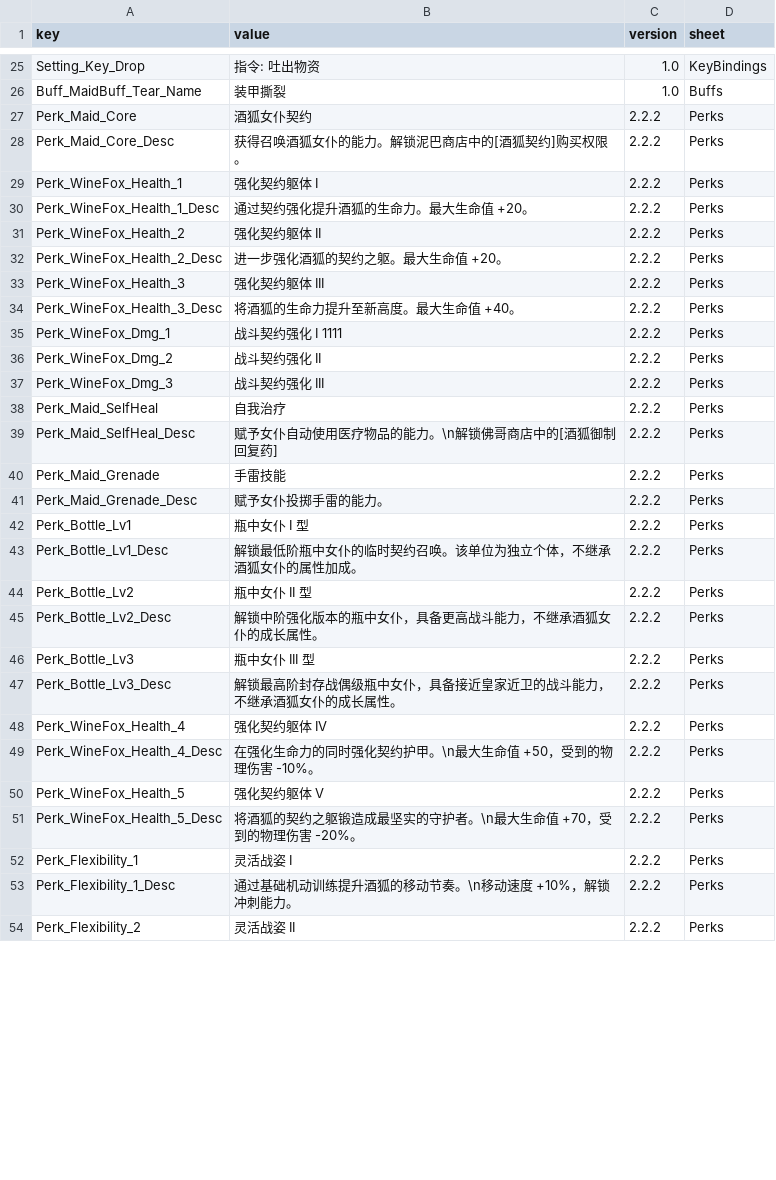
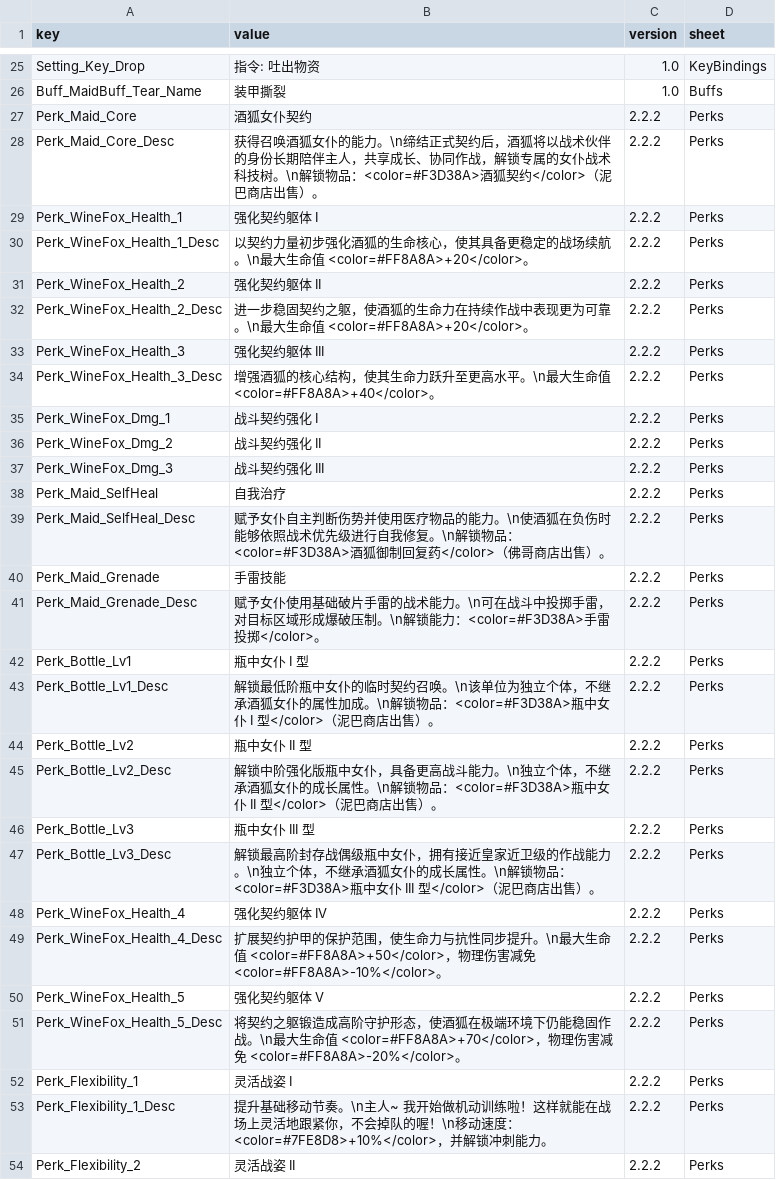
Before and after one commit to LOVEIII486/CombatMaid, a CSV file: Localization/ChineseSimplified.csv, drawn as a sheet; only a part is shown, gaps mark what is left out; the diff covers the shown part only.

Commit message:
美化本地化文本

```diff
--- a/Localization/ChineseSimplified.csv
+++ b/Localization/ChineseSimplified.csv
@@ -27,10 +27,10 @@ Buff_MaidBuff_Tear_Name,装甲撕裂,1.0,Buffs
 Perk_Maid_Core,酒狐女仆契约,2.2.2,Perks
-Perk_Maid_Core_Desc,获得召唤酒狐女仆的能力。解锁泥巴商店中的[酒狐契约]购买权限。,2.2.2,Perks
+Perk_Maid_Core_Desc,获得召唤酒狐女仆的能力。\n缔结正式契约后，酒狐将以战术伙伴的身份长期陪伴主人，共享成长、协同作战，解锁专属的女仆战术科技树。\n解锁物品：<color=#F3D38A>酒狐契约</color>（泥巴商店出售）。,2.2.2,Perks
 Perk_WineFox_Health_1,强化契约躯体 I,2.2.2,Perks
-Perk_WineFox_Health_1_Desc,通过契约强化提升酒狐的生命力。最大生命值 +20。,2.2.2,Perks
+Perk_WineFox_Health_1_Desc,以契约力量初步强化酒狐的生命核心，使其具备更稳定的战场续航。\n最大生命值 <color=#FF8A8A>+20</color>。,2.2.2,Perks
 Perk_WineFox_Health_2,强化契约躯体 II,2.2.2,Perks
-Perk_WineFox_Health_2_Desc,进一步强化酒狐的契约之躯。最大生命值 +20。,2.2.2,Perks
+Perk_WineFox_Health_2_Desc,进一步稳固契约之躯，使酒狐的生命力在持续作战中表现更为可靠。\n最大生命值 <color=#FF8A8A>+20</color>。,2.2.2,Perks
 Perk_WineFox_Health_3,强化契约躯体 III,2.2.2,Perks
-Perk_WineFox_Health_3_Desc,将酒狐的生命力提升至新高度。最大生命值 +40。,2.2.2,Perks
-Perk_WineFox_Dmg_1,战斗契约强化 I  1111,2.2.2,Perks
+Perk_WineFox_Health_3_Desc,增强酒狐的核心结构，使其生命力跃升至更高水平。\n最大生命值 <color=#FF8A8A>+40</color>。,2.2.2,Perks
+Perk_WineFox_Dmg_1,战斗契约强化 I,2.2.2,Perks
 Perk_WineFox_Dmg_2,战斗契约强化 II,2.2.2,Perks
@@ -38,17 +38,17 @@ Perk_WineFox_Dmg_3,战斗契约强化 III,2.2.2,Perks
 Perk_Maid_SelfHeal,自我治疗,2.2.2,Perks
-Perk_Maid_SelfHeal_Desc,赋予女仆自动使用医疗物品的能力。\n解锁佛哥商店中的[酒狐御制回复药],2.2.2,Perks
+Perk_Maid_SelfHeal_Desc,赋予女仆自主判断伤势并使用医疗物品的能力。\n使酒狐在负伤时能够依照战术优先级进行自我修复。\n解锁物品：<color=#F3D38A>酒狐御制回复药</color>（佛哥商店出售）。,2.2.2,Perks
 Perk_Maid_Grenade,手雷技能,2.2.2,Perks
-Perk_Maid_Grenade_Desc,赋予女仆投掷手雷的能力。,2.2.2,Perks
+Perk_Maid_Grenade_Desc,赋予女仆使用基础破片手雷的战术能力。\n可在战斗中投掷手雷，对目标区域形成爆破压制。\n解锁能力：<color=#F3D38A>手雷投掷</color>。,2.2.2,Perks
 Perk_Bottle_Lv1,瓶中女仆 I 型,2.2.2,Perks
-Perk_Bottle_Lv1_Desc,解锁最低阶瓶中女仆的临时契约召唤。该单位为独立个体，不继承酒狐女仆的属性加成。,2.2.2,Perks
+Perk_Bottle_Lv1_Desc,解锁最低阶瓶中女仆的临时契约召唤。\n该单位为独立个体，不继承酒狐女仆的属性加成。\n解锁物品：<color=#F3D38A>瓶中女仆 I 型</color>（泥巴商店出售）。,2.2.2,Perks
 Perk_Bottle_Lv2,瓶中女仆 II 型,2.2.2,Perks
-Perk_Bottle_Lv2_Desc,解锁中阶强化版本的瓶中女仆，具备更高战斗能力，不继承酒狐女仆的成长属性。,2.2.2,Perks
+Perk_Bottle_Lv2_Desc,解锁中阶强化版瓶中女仆，具备更高战斗能力。\n独立个体，不继承酒狐女仆的成长属性。\n解锁物品：<color=#F3D38A>瓶中女仆 II 型</color>（泥巴商店出售）。,2.2.2,Perks
 Perk_Bottle_Lv3,瓶中女仆 III 型,2.2.2,Perks
-Perk_Bottle_Lv3_Desc,解锁最高阶封存战偶级瓶中女仆，具备接近皇家近卫的战斗能力，不继承酒狐女仆的成长属性。,2.2.2,Perks
+Perk_Bottle_Lv3_Desc,解锁最高阶封存战偶级瓶中女仆，拥有接近皇家近卫级的作战能力。\n独立个体，不继承酒狐女仆的成长属性。\n解锁物品：<color=#F3D38A>瓶中女仆 III 型</color>（泥巴商店出售）。,2.2.2,Perks
 Perk_WineFox_Health_4,强化契约躯体 IV,2.2.2,Perks
-Perk_WineFox_Health_4_Desc,在强化生命力的同时强化契约护甲。\n最大生命值 +50，受到的物理伤害 -10%。,2.2.2,Perks
+Perk_WineFox_Health_4_Desc,扩展契约护甲的保护范围，使生命力与抗性同步提升。\n最大生命值 <color=#FF8A8A>+50</color>，物理伤害减免 <color=#FF8A8A>-10%</color>。,2.2.2,Perks
 Perk_WineFox_Health_5,强化契约躯体 V,2.2.2,Perks
-Perk_WineFox_Health_5_Desc,将酒狐的契约之躯锻造成最坚实的守护者。\n最大生命值 +70，受到的物理伤害 -20%。,2.2.2,Perks
+Perk_WineFox_Health_5_Desc,将契约之躯锻造成高阶守护形态，使酒狐在极端环境下仍能稳固作战。\n最大生命值 <color=#FF8A8A>+70</color>，物理伤害减免 <color=#FF8A8A>-20%</color>。,2.2.2,Perks
 Perk_Flexibility_1,灵活战姿 I,2.2.2,Perks
-Perk_Flexibility_1_Desc,通过基础机动训练提升酒狐的移动节奏。\n移动速度 +10%，解锁冲刺能力。,2.2.2,Perks
+Perk_Flexibility_1_Desc,提升基础移动节奏。\n主人~ 我开始做机动训练啦！这样就能在战场上灵活地跟紧你，不会掉队的喔！\n移动速度：<color=#7FE8D8>+10%</color>，并解锁冲刺能力。,2.2.2,Perks
 Perk_Flexibility_2,灵活战姿 II,2.2.2,Perks
```
Also changed, not shown: 18 removed rows and 20 edited cells elsewhere in this file.
